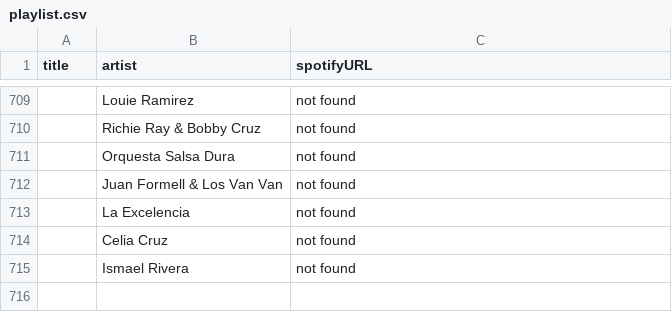
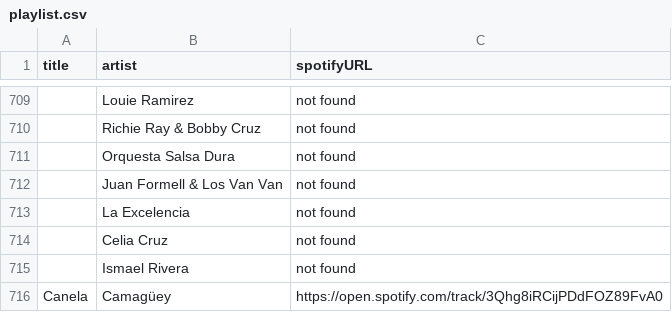
Before and after one commit to albertollamaso/best-salsa-brava-playlist, a CSV file: playlist.csv, drawn as a sheet; only a part is shown, gaps mark what is left out; the diff names each change by its address in the sheet, - before the commit and + after, or states it on an @@ line.

```diff
--- a/playlist.csv
+++ b/playlist.csv
+row 716: Canela | Camagüey | https://open.spotify.com/track/3Qhg8iRCijPDdFOZ89FvA0
```
Also changed, not shown: 1 other file.
